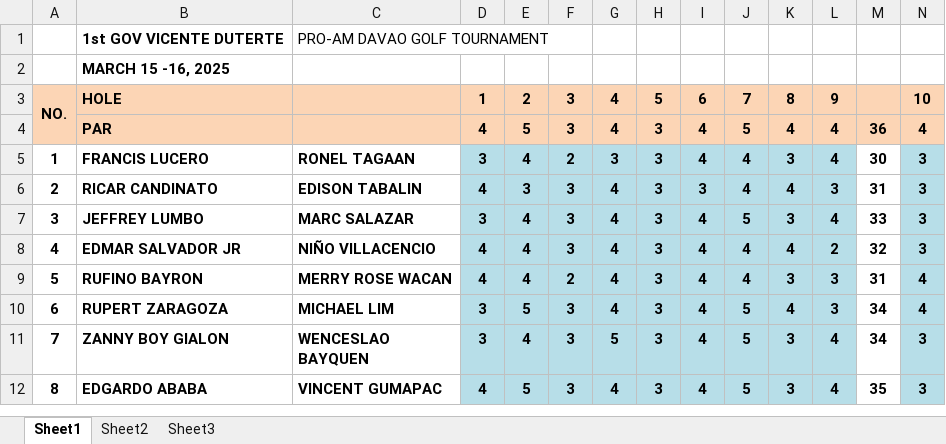
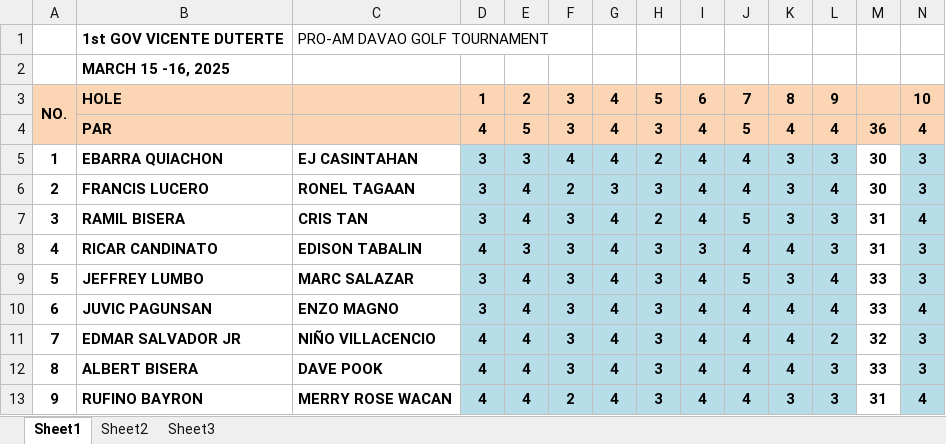
Before and after one commit to jongperono/southpacific-monthly-medal, an Excel workbook: app/scoring_data.xlsx, sheet Sheet1, drawn as a sheet; only a part is shown; the shorter side is filled out with more unchanged rows; values as stored, in another font and other column widths than the file's, no borders; addresses are those after the commit; rows hold the shown columns only; the diff covers the shown part only; the diff names each change by its address in the sheet, - before the commit and + after, or states it on an @@ line.

```diff
--- a/app/scoring_data.xlsx (sheet Sheet1)
+++ b/app/scoring_data.xlsx (sheet Sheet1)
+row 5: 1 | EBARRA QUIACHON | EJ CASINTAHAN | 3 | 3 | 4 | 4 | 2 | 4 | 4 | 3 | 3 | 30 | 3
@@ column A renumbered between rows 6 and 66 @@
+row 7: 3 | RAMIL BISERA | CRIS TAN | 3 | 4 | 3 | 4 | 2 | 4 | 5 | 3 | 3 | 31 | 4
+row 10: 6 | JUVIC PAGUNSAN | ENZO MAGNO | 3 | 4 | 3 | 4 | 3 | 4 | 4 | 4 | 4 | 33 | 4
+row 12: 8 | ALBERT BISERA | DAVE POOK | 4 | 4 | 3 | 4 | 3 | 4 | 4 | 4 | 3 | 33 | 3
```
Also changed, not shown: 23 added rows elsewhere in this sheet.
